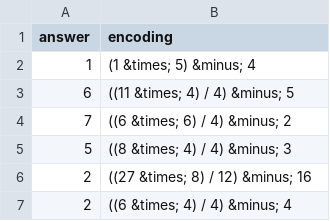
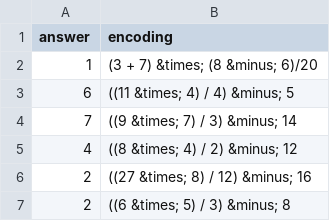
Before and after one commit to danielfParra/SR_test, a CSV file: _static/data/encoding_task.csv, drawn as a sheet.

```diff
--- a/_static/data/encoding_task.csv
+++ b/_static/data/encoding_task.csv
@@ -1,7 +1,7 @@
 answer,encoding
-1,(1 &times; 5) &minus; 4
+1,(3 + 7) &times; (8 &minus; 6)/20
 6,((11 &times; 4) / 4) &minus; 5
-7,((6 &times; 6) / 4) &minus; 2
-5,((8 &times; 4) / 4) &minus; 3
+7,((9 &times; 7) / 3) &minus; 14
+4,((8 &times; 4) / 2) &minus; 12
 2,((27 &times; 8) / 12) &minus; 16
-2,((6 &times; 4) / 4) &minus; 4
+2,((6 &times; 5) / 3) &minus; 8
```
Also changed, not shown: 58 other files.
